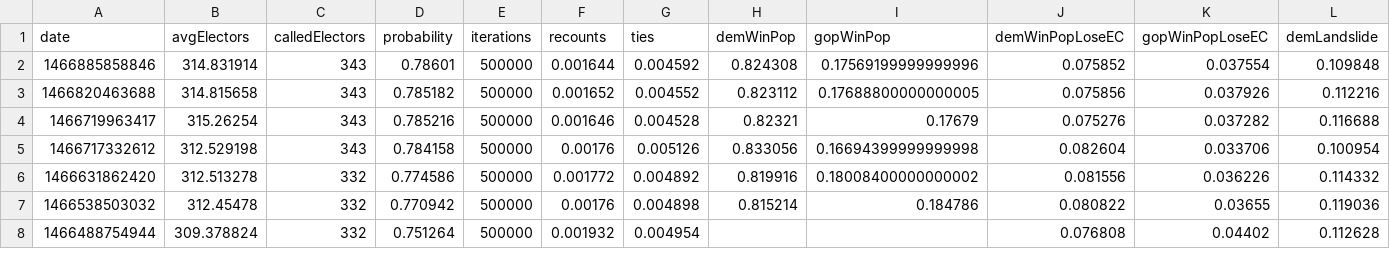
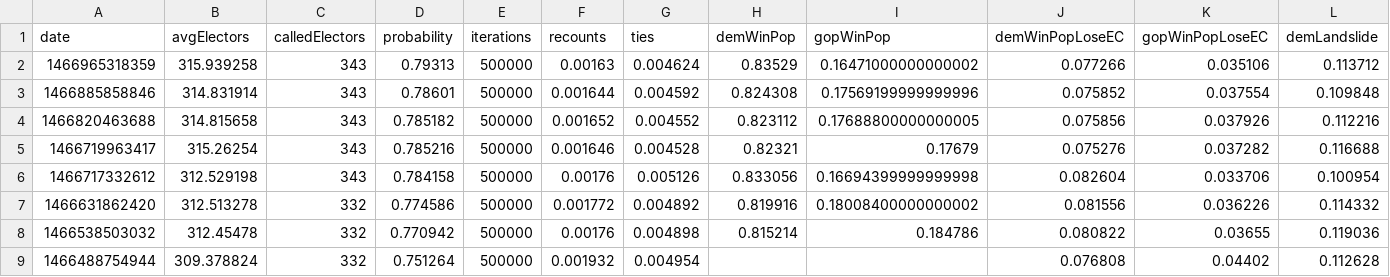
Before and after one commit to CoryMcCartan/election-2016, a CSV file: client/data/history.csv, drawn as a sheet; only a part is shown; rows hold the shown columns only; the diff names each change by its address in the sheet, - before the commit and + after, or states it on an @@ line.

```diff
--- a/client/data/history.csv
+++ b/client/data/history.csv
+row 2: 1466965318359 | 315.939258 | 343 | 0.79313 | 500000 | 0.00163 | 0.004624 | 0.83529 | 0.16471000000000002 | 0.077266 | 0.035106 | 0.113712
```
Also changed, not shown: client/data/electors.csv, client/data/states.csv, 3 other files.
